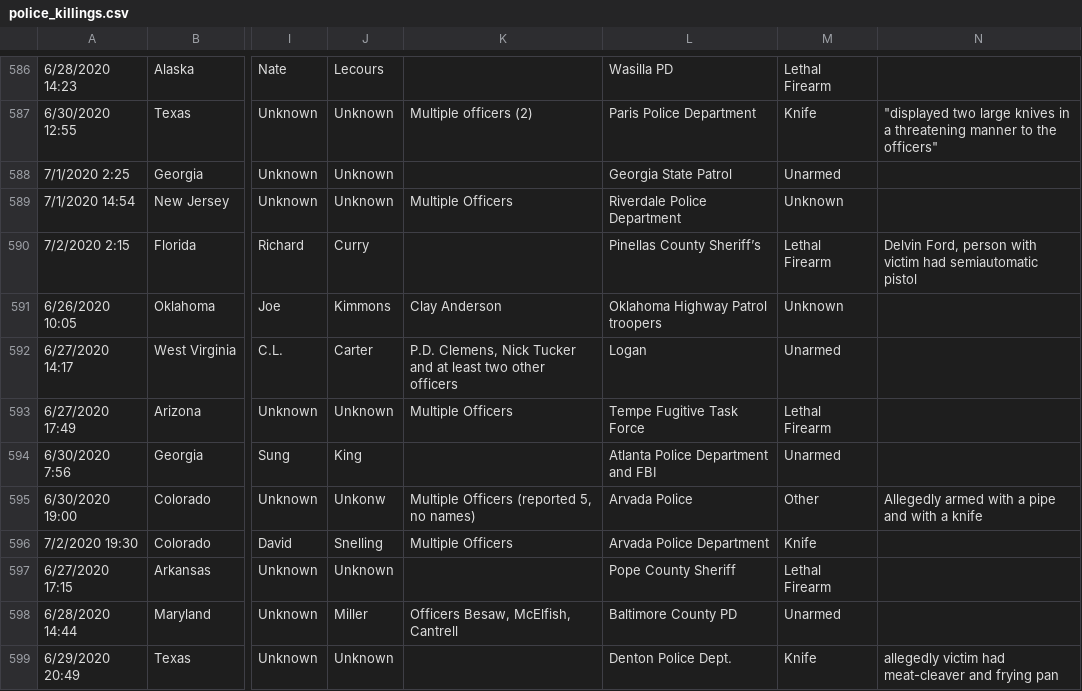
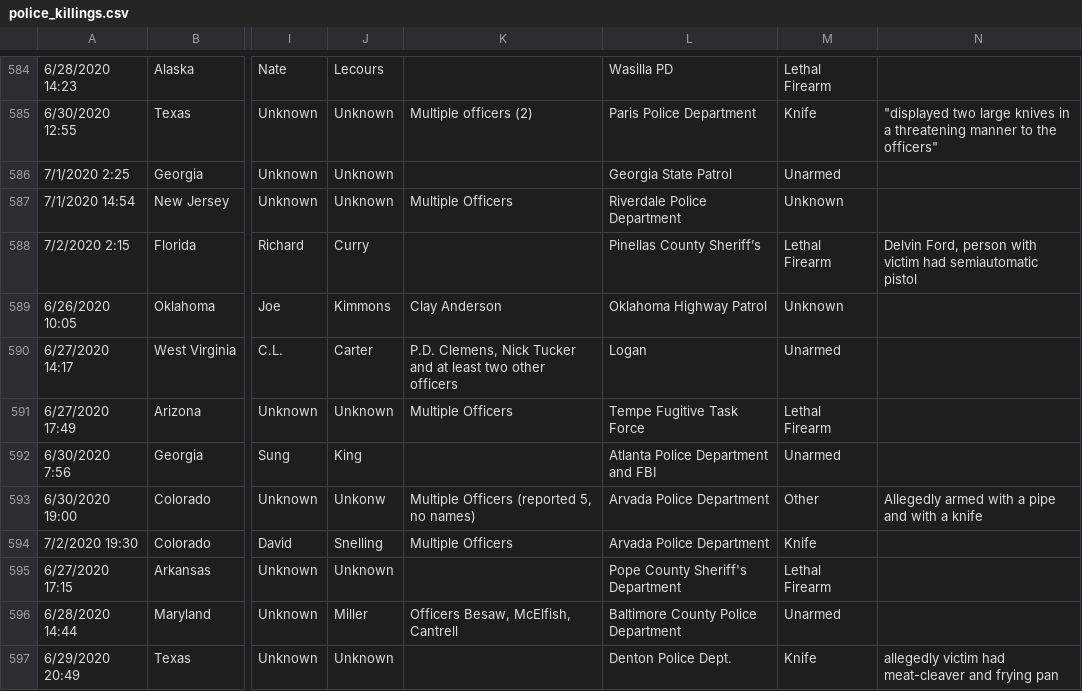
Before and after one commit to glp-volunteers/pb-dashboard, a CSV file: db/police_killings.csv, drawn as a sheet; only a part is shown, gaps mark what is left out; addresses are those after the commit; the diff covers the shown part only; the diff names each change by its address in the sheet, - before the commit and + after, or states it on an @@ line.

Commit message:
Cleaning up data
Removed 2 duplicate records. Also normalized a lot of inconsistent references to law enforcement agencies (e.g. SPD vs. Seattle Police Department)

```diff
--- a/db/police_killings.csv
+++ b/db/police_killings.csv
-L589: Oklahoma Highway Patrol troopers
+L589: Oklahoma Highway Patrol
-L593: Arvada Police
+L593: Arvada Police Department
-L595: Pope County Sheriff
+L595: Pope County Sheriff's Department
-L596: Baltimore County PD
+L596: Baltimore County Police Department
```
Also changed, not shown: 2 removed rows and 143 edited cells elsewhere in this file.
